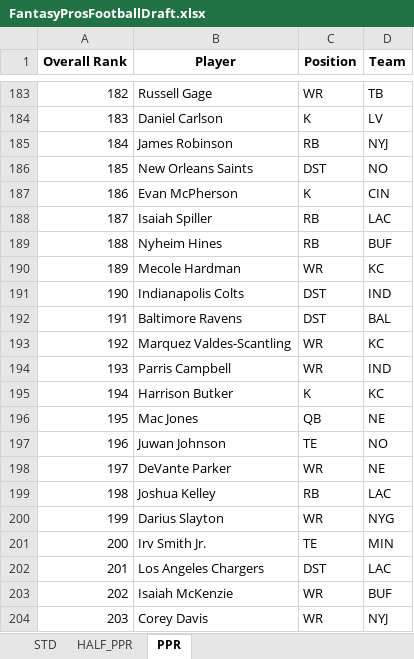
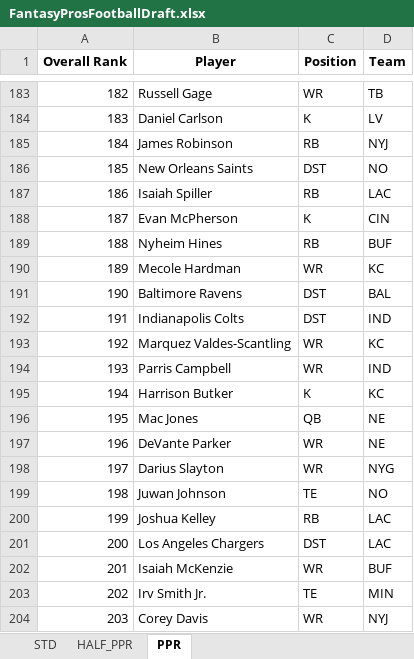
Before and after one commit to barbacbd/FantasyRankings, an Excel workbook: docs/FantasyProsFootballDraft.xlsx, sheet PPR, drawn as a sheet; only a part is shown, gaps mark what is left out; values as stored, in another font and other column widths than the file's, no borders; the diff covers the shown part only; the diff names each change by its address in the sheet, - before the commit and + after, or states it on an @@ line.

```diff
--- a/docs/FantasyProsFootballDraft.xlsx (sheet PPR)
+++ b/docs/FantasyProsFootballDraft.xlsx (sheet PPR)
-B187 (Player): Evan McPherson
+B187 (Player): Isaiah Spiller
-C187 (Position): K
+C187 (Position): RB
-D187 (Team): CIN
+D187 (Team): LAC
-B188 (Player): Isaiah Spiller
+B188 (Player): Evan McPherson
-C188 (Position): RB
+C188 (Position): K
-D188 (Team): LAC
+D188 (Team): CIN
-B191 (Player): Indianapolis Colts
+B191 (Player): Baltimore Ravens
-D191 (Team): IND
+D191 (Team): BAL
-B192 (Player): Baltimore Ravens
+B192 (Player): Indianapolis Colts
-D192 (Team): BAL
+D192 (Team): IND
-B197 (Player): Juwan Johnson
+B197 (Player): DeVante Parker
-C197 (Position): TE
+C197 (Position): WR
-D197 (Team): NO
+D197 (Team): NE
-B198 (Player): DeVante Parker
+B198 (Player): Darius Slayton
-D198 (Team): NE
+D198 (Team): NYG
-B199 (Player): Joshua Kelley
+B199 (Player): Juwan Johnson
-C199 (Position): RB
+C199 (Position): TE
-D199 (Team): LAC
+D199 (Team): NO
-B200 (Player): Darius Slayton
+B200 (Player): Joshua Kelley
-C200 (Position): WR
+C200 (Position): RB
-D200 (Team): NYG
+D200 (Team): LAC
-B201 (Player): Irv Smith Jr.
+B201 (Player): Los Angeles Chargers
-C201 (Position): TE
+C201 (Position): DST
-D201 (Team): MIN
+D201 (Team): LAC
-B202 (Player): Los Angeles Chargers
+B202 (Player): Isaiah McKenzie
-C202 (Position): DST
+C202 (Position): WR
-D202 (Team): LAC
+D202 (Team): BUF
-B203 (Player): Isaiah McKenzie
+B203 (Player): Irv Smith Jr.
-C203 (Position): WR
+C203 (Position): TE
-D203 (Team): BUF
+D203 (Team): MIN
```
Also changed, not shown: 586 edited cells elsewhere in this sheet, sheet STD, sheet HALF_PPR, docs/FantasyProsBaseballDraft.xlsx, docs/FantasyProsBasketballDraft.xlsx, 8 other files.
